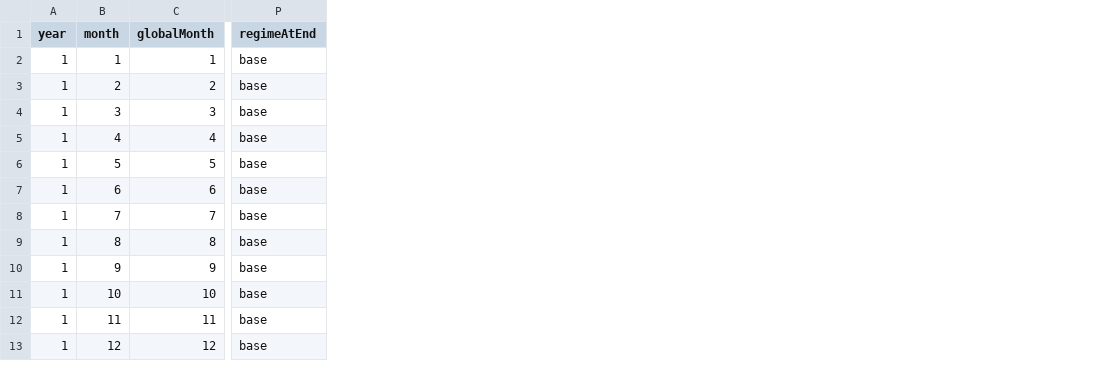
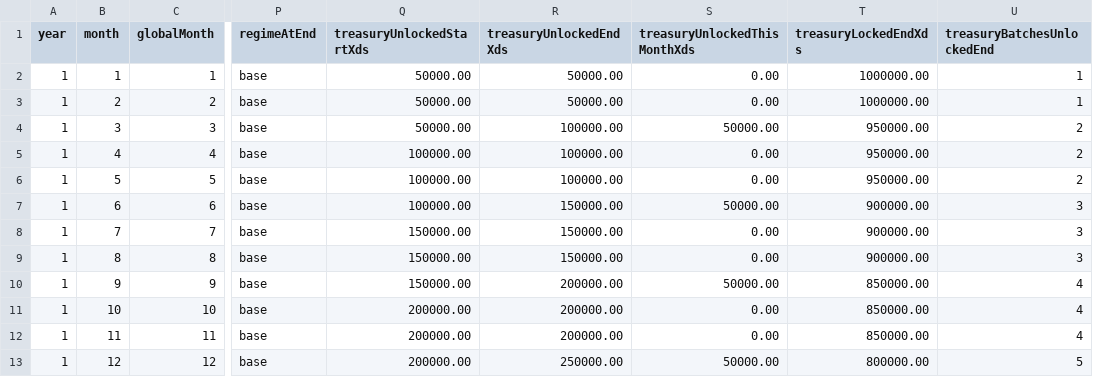
Before and after one commit to MatthewFreeman/discrete-cash, a CSV file: xds-emission/data/emission-decade.csv, drawn as a sheet; only a part is shown, gaps mark what is left out; the diff names each change by its address in the sheet, - before the commit and + after, or states it on an @@ line.

Commit message:
Improve XDS emission and reserve explorers

```diff
--- a/xds-emission/data/emission-decade.csv
+++ b/xds-emission/data/emission-decade.csv
+column Q (treasuryUnlockedStartXds), rows 2-13: 50000.00 | 50000.00 | 50000.00 | 100000.00 | 100000.00 | 100000.00 | 150000.00 | 150000.00 | 150000.00 | 200000.00 | 200000.00 | 200000.00
+column R (treasuryUnlockedEndXds), rows 2-13: 50000.00 | 50000.00 | 100000.00 | 100000.00 | 100000.00 | 150000.00 | 150000.00 | 150000.00 | 200000.00 | 200000.00 | 200000.00 | 250000.00
+column S (treasuryUnlockedThisMonthXds), rows 2-13: 0.00 | 0.00 | 50000.00 | 0.00 | 0.00 | 50000.00 | 0.00 | 0.00 | 50000.00 | 0.00 | 0.00 | 50000.00
+column T (treasuryLockedEndXds), rows 2-13: 1000000.00 | 1000000.00 | 950000.00 | 950000.00 | 950000.00 | 900000.00 | 900000.00 | 900000.00 | 850000.00 | 850000.00 | 850000.00 | 800000.00
+column U (treasuryBatchesUnlockedEnd), rows 2-13: 1 | 1 | 2 | 2 | 2 | 3 | 3 | 3 | 4 | 4 | 4 | 5
```
Also changed, not shown: 24 other files.
